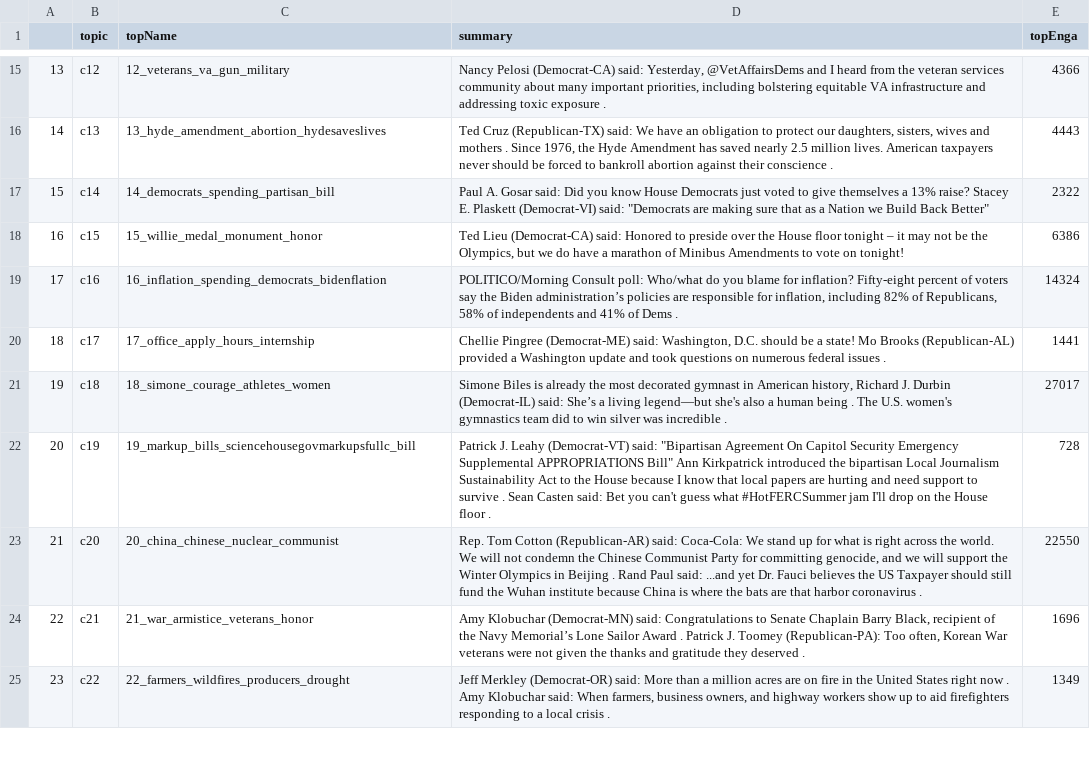
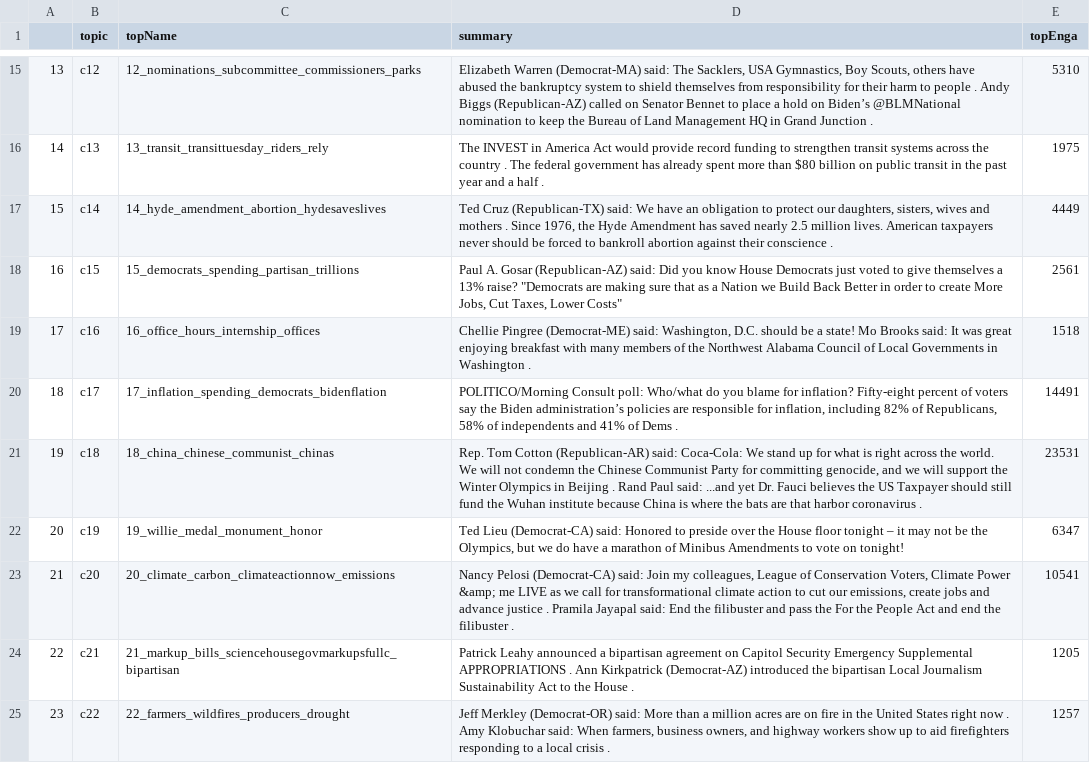
Before and after one commit to EssbieWGT/monitor, a CSV file: web/topicNames.csv, drawn as a sheet; only a part is shown, gaps mark what is left out; the diff covers the shown part only; the diff names each change by its address in the sheet, - before the commit and + after, or states it on an @@ line.

```diff
--- a/web/topicNames.csv
+++ b/web/topicNames.csv
-C15 (topName): 12_veterans_va_gun_military
+C15 (topName): 12_nominations_subcommittee_commissioners_parks
-D15 (summary): Nancy Pelosi (Democrat-CA) said: Yesterday, @VetAffairsDems and I heard from the veteran services community about many important priorities, including bolstering equitable VA infrastructure and addressing toxic exposure .
+D15 (summary): Elizabeth Warren (Democrat-MA) said: The Sacklers, USA Gymnastics, Boy Scouts, others have abused the bankruptcy system to shield themselves from responsibility for their harm to people . Andy Biggs (Republican-AZ) called on Senator Bennet to place a hold on Biden’s @BLMNational nomination to keep the Bureau of Land Management HQ in Grand Junction .
-E15 (topEnga): 4366
+E15 (topEnga): 5310
-C16 (topName): 13_hyde_amendment_abortion_hydesaveslives
+C16 (topName): 13_transit_transittuesday_riders_rely
-D16 (summary): Ted Cruz (Republican-TX) said: We have an obligation to protect our daughters, sisters, wives and mothers . Since 1976, the Hyde Amendment has saved nearly 2.5 million lives. American taxpayers never should be forced to bankroll abortion against their conscience .
+D16 (summary): The INVEST in America Act would provide record funding to strengthen transit systems across the country . The federal government has already spent more than $80 billion on public transit in the past year and a half .
-E16 (topEnga): 4443
+E16 (topEnga): 1975
-C17 (topName): 14_democrats_spending_partisan_bill
+C17 (topName): 14_hyde_amendment_abortion_hydesaveslives
-D17 (summary): Paul A. Gosar said: Did you know House Democrats just voted to give themselves a 13% raise? Stacey E. Plaskett (Democrat-VI) said: "Democrats are making sure that as a Nation we Build Back Better"
+D17 (summary): Ted Cruz (Republican-TX) said: We have an obligation to protect our daughters, sisters, wives and mothers . Since 1976, the Hyde Amendment has saved nearly 2.5 million lives. American taxpayers never should be forced to bankroll abortion against their conscience .
-E17 (topEnga): 2322
+E17 (topEnga): 4449
-C18 (topName): 15_willie_medal_monument_honor
+C18 (topName): 15_democrats_spending_partisan_trillions
-D18 (summary): Ted Lieu (Democrat-CA) said: Honored to preside over the House floor tonight – it may not be the Olympics, but we do have a marathon of Minibus Amendments to vote on tonight!
+D18 (summary): Paul A. Gosar (Republican-AZ) said: Did you know House Democrats just voted to give themselves a 13% raise? "Democrats are making sure that as a Nation we Build Back Better in order to create More Jobs, Cut Taxes, Lower Costs"
-E18 (topEnga): 6386
+E18 (topEnga): 2561
-C19 (topName): 16_inflation_spending_democrats_bidenflation
+C19 (topName): 16_office_hours_internship_offices
-D19 (summary): POLITICO/Morning Consult poll: Who/what do you blame for inflation? Fifty-eight percent of voters say the Biden administration’s policies are responsible for inflation, including 82% of Republicans, 58% of independents and 41% of Dems .
+D19 (summary): Chellie Pingree (Democrat-ME) said: Washington, D.C. should be a state! Mo Brooks said: It was great enjoying breakfast with many members of the Northwest Alabama Council of Local Governments in Washington .
-E19 (topEnga): 14324
+E19 (topEnga): 1518
-C20 (topName): 17_office_apply_hours_internship
+C20 (topName): 17_inflation_spending_democrats_bidenflation
-D20 (summary): Chellie Pingree (Democrat-ME) said: Washington, D.C. should be a state! Mo Brooks (Republican-AL) provided a Washington update and took questions on numerous federal issues .
+D20 (summary): POLITICO/Morning Consult poll: Who/what do you blame for inflation? Fifty-eight percent of voters say the Biden administration’s policies are responsible for inflation, including 82% of Republicans, 58% of independents and 41% of Dems .
-E20 (topEnga): 1441
+E20 (topEnga): 14491
-C21 (topName): 18_simone_courage_athletes_women
+C21 (topName): 18_china_chinese_communist_chinas
-D21 (summary): Simone Biles is already the most decorated gymnast in American history, Richard J. Durbin (Democrat-IL) said: She’s a living legend—but she's also a human being . The U.S. women's gymnastics team did to win silver was incredible .
+D21 (summary): Rep. Tom Cotton (Republican-AR) said: Coca-Cola: We stand up for what is right across the world. We will not condemn the Chinese Communist Party for committing genocide, and we will support the Winter Olympics in Beijing . Rand Paul said: ...and yet Dr. Fauci believes the US Taxpayer should still fund the Wuhan institute because China is where the bats are that harbor coronavirus .
-E21 (topEnga): 27017
+E21 (topEnga): 23531
-C22 (topName): 19_markup_bills_sciencehousegovmarkupsfullc_bill
+C22 (topName): 19_willie_medal_monument_honor
-D22 (summary): Patrick J. Leahy (Democrat-VT) said: "Bipartisan Agreement On Capitol Security Emergency Supplemental APPROPRIATIONS Bill" Ann Kirkpatrick introduced the bipartisan Local Journalism Sustainability Act to the House because I know that local papers are hurting and need support to survive . Sean Casten said: Bet you can't guess what #HotFERCSummer jam I'll drop on the House floor .
+D22 (summary): Ted Lieu (Democrat-CA) said: Honored to preside over the House floor tonight – it may not be the Olympics, but we do have a marathon of Minibus Amendments to vote on tonight!
-E22 (topEnga): 728
+E22 (topEnga): 6347
-C23 (topName): 20_china_chinese_nuclear_communist
+C23 (topName): 20_climate_carbon_climateactionnow_emissions
-D23 (summary): Rep. Tom Cotton (Republican-AR) said: Coca-Cola: We stand up for what is right across the world. We will not condemn the Chinese Communist Party for committing genocide, and we will support the Winter Olympics in Beijing . Rand Paul said: ...and yet Dr. Fauci believes the US Taxpayer should still fund the Wuhan institute because China is where the bats are that harbor coronavirus .
+D23 (summary): Nancy Pelosi (Democrat-CA) said: Join my colleagues, League of Conservation Voters, Climate Power &amp; me LIVE as we call for transformational climate action to cut our emissions, create jobs and advance justice . Pramila Jayapal said: End the filibuster and pass the For the People Act and end the filibuster .
-E23 (topEnga): 22550
+E23 (topEnga): 10541
-C24 (topName): 21_war_armistice_veterans_honor
+C24 (topName): 21_markup_bills_sciencehousegovmarkupsfullc_bipartisan
-D24 (summary): Amy Klobuchar (Democrat-MN) said: Congratulations to Senate Chaplain Barry Black, recipient of the Navy Memorial’s Lone Sailor Award . Patrick J. Toomey (Republican-PA): Too often, Korean War veterans were not given the thanks and gratitude they deserved .
+D24 (summary): Patrick Leahy announced a bipartisan agreement on Capitol Security Emergency Supplemental APPROPRIATIONS . Ann Kirkpatrick (Democrat-AZ) introduced the bipartisan Local Journalism Sustainability Act to the House .
-E24 (topEnga): 1696
+E24 (topEnga): 1205
-E25 (topEnga): 1349
+E25 (topEnga): 1257
```
Also changed, not shown: 2 added rows and 119 edited cells elsewhere in this file, 6 other files.
